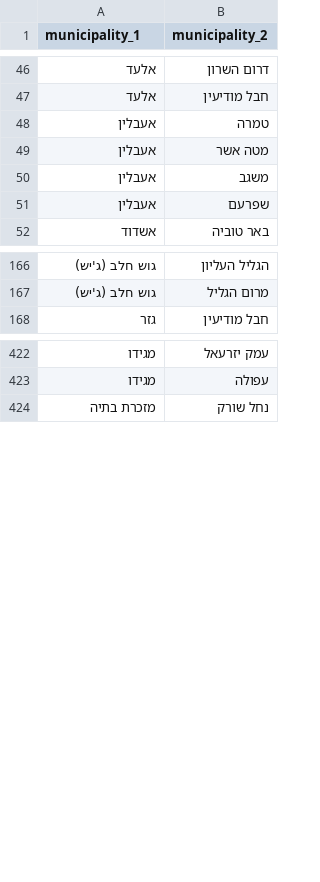
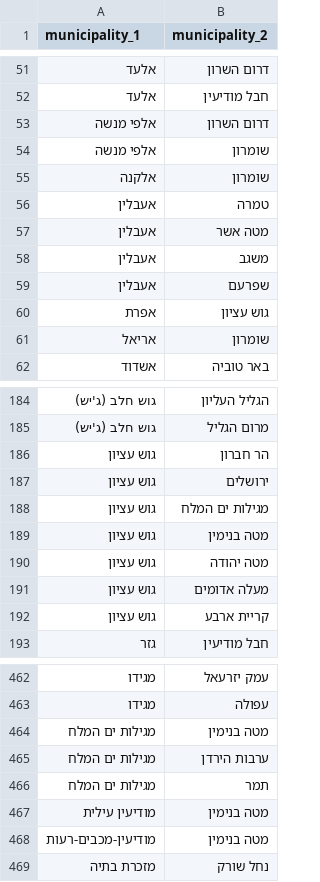
Before and after one commit to adirelm/israel-cantons-project, a CSV file: data/processed/adjacency_edges.csv, drawn as a sheet; only a part is shown, gaps mark what is left out; the diff covers the shown part only.

```diff
--- a/data/processed/adjacency_edges.csv
+++ b/data/processed/adjacency_edges.csv
@@ -47,2 +52,5 @@ municipality_1,municipality_2
 אלעד,חבל מודיעין
+אלפי מנשה,דרום השרון
+אלפי מנשה,שומרון
+אלקנה,שומרון
 אעבלין,טמרה
@@ -51,2 +59,4 @@ municipality_1,municipality_2
 אעבלין,שפרעם
+אפרת,גוש עציון
+אריאל,שומרון
 אשדוד,באר טוביה
@@ -167,2 +185,9 @@ municipality_1,municipality_2
 גוש חלב (ג'יש),מרום הגליל
+גוש עציון,הר חברון
+גוש עציון,ירושלים
+גוש עציון,מגילות ים המלח
+גוש עציון,מטה בנימין
+גוש עציון,מטה יהודה
+גוש עציון,מעלה אדומים
+גוש עציון,קריית ארבע
 גזר,חבל מודיעין
@@ -423,2 +463,7 @@ municipality_1,municipality_2
 מגידו,עפולה
+מגילות ים המלח,מטה בנימין
+מגילות ים המלח,ערבות הירדן
+מגילות ים המלח,תמר
+מודיעין עילית,מטה בנימין
+מודיעין-מכבים-רעות,מטה בנימין
 מזכרת בתיה,נחל שורק
```
Also changed, not shown: 52 added rows, 11 removed rows and 8 edited cells elsewhere in this file, 5 other files.
